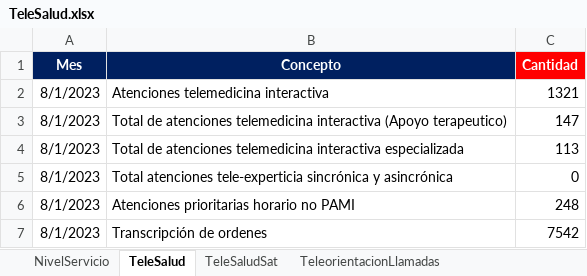
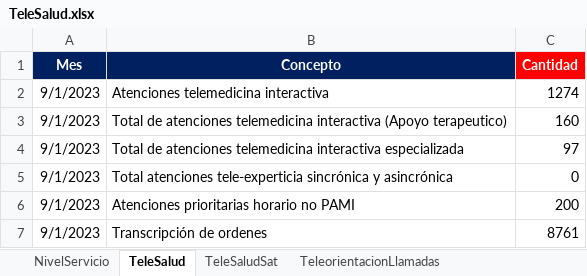
Before and after one commit to BIClinicos/airflowServer, an Excel workbook: dags/files_pami/TeleSalud.xlsx, sheet TeleSalud, drawn as a sheet; values as stored, in another font and other column widths than the file's, no borders; the diff names each change by its address in the sheet, - before the commit and + after, or states it on an @@ line.

```diff
--- a/dags/files_pami/TeleSalud.xlsx (sheet TeleSalud)
+++ b/dags/files_pami/TeleSalud.xlsx (sheet TeleSalud)
-A2:A7 (Mes): 8/1/2023
+A2:A7 (Mes): 9/1/2023
-C2 (Cantidad): 1321
+C2 (Cantidad): 1274
-C3 (Cantidad): 147
+C3 (Cantidad): 160
-C4 (Cantidad): 113
+C4 (Cantidad): 97
-C6 (Cantidad): 248
+C6 (Cantidad): 200
-C7 (Cantidad): 7542
+C7 (Cantidad): 8761
```
Also changed, not shown: sheet Perfil, sheet LineaSalud, sheet TeleorientacionCovid, sheet LineaSaludResolutividad, sheet NivelServicio, sheet LineaSaludTriage, 2 more sheets, dags/files_pami/PAMIResolutividad.xlsx, dags/files_pami/SabanaBulevar.xlsx, 44 other files.
